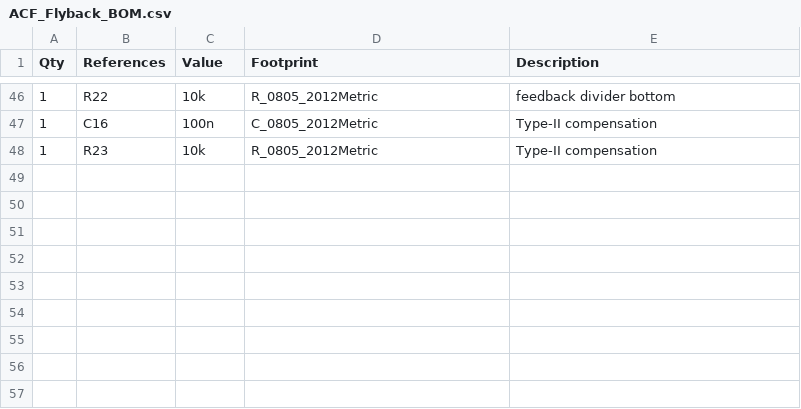
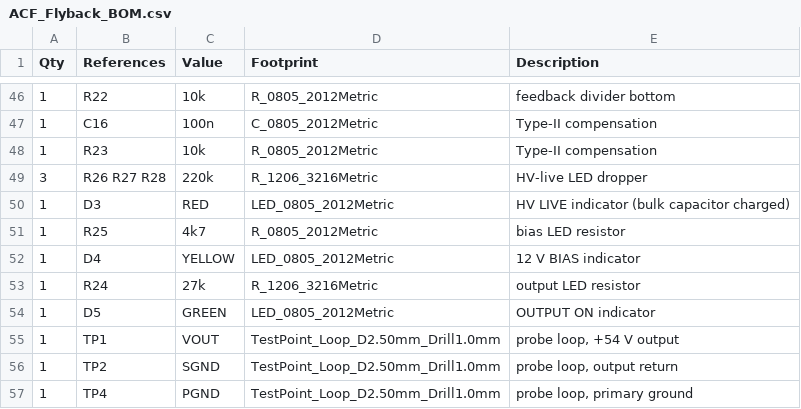
Before and after one commit to Shriyans406/FLYBACK-CONVERTER, a CSV file: pcb/fab/ACF_Flyback_BOM.csv, drawn as a sheet; only a part is shown, gaps mark what is left out; the diff names each change by its address in the sheet, - before the commit and + after, or states it on an @@ line.

```diff
--- a/pcb/fab/ACF_Flyback_BOM.csv
+++ b/pcb/fab/ACF_Flyback_BOM.csv
+row 49: 3 | R26 R27 R28 | 220k | R_1206_3216Metric | HV-live LED dropper
+row 50: 1 | D3 | RED | LED_0805_2012Metric | HV LIVE indicator (bulk capacitor charged)
+row 51: 1 | R25 | 4k7 | R_0805_2012Metric | bias LED resistor
+row 52: 1 | D4 | YELLOW | LED_0805_2012Metric | 12 V BIAS indicator
+row 53: 1 | R24 | 27k | R_1206_3216Metric | output LED resistor
+row 54: 1 | D5 | GREEN | LED_0805_2012Metric | OUTPUT ON indicator
+row 55: 1 | TP1 | VOUT | TestPoint_Loop_D2.50mm_Drill1.0mm | probe loop, +54 V output
+row 56: 1 | TP2 | SGND | TestPoint_Loop_D2.50mm_Drill1.0mm | probe loop, output return
+row 57: 1 | TP4 | PGND | TestPoint_Loop_D2.50mm_Drill1.0mm | probe loop, primary ground
```
Also changed, not shown: pcb/fab/ACF_Flyback_CPL.csv, 39 other files.
